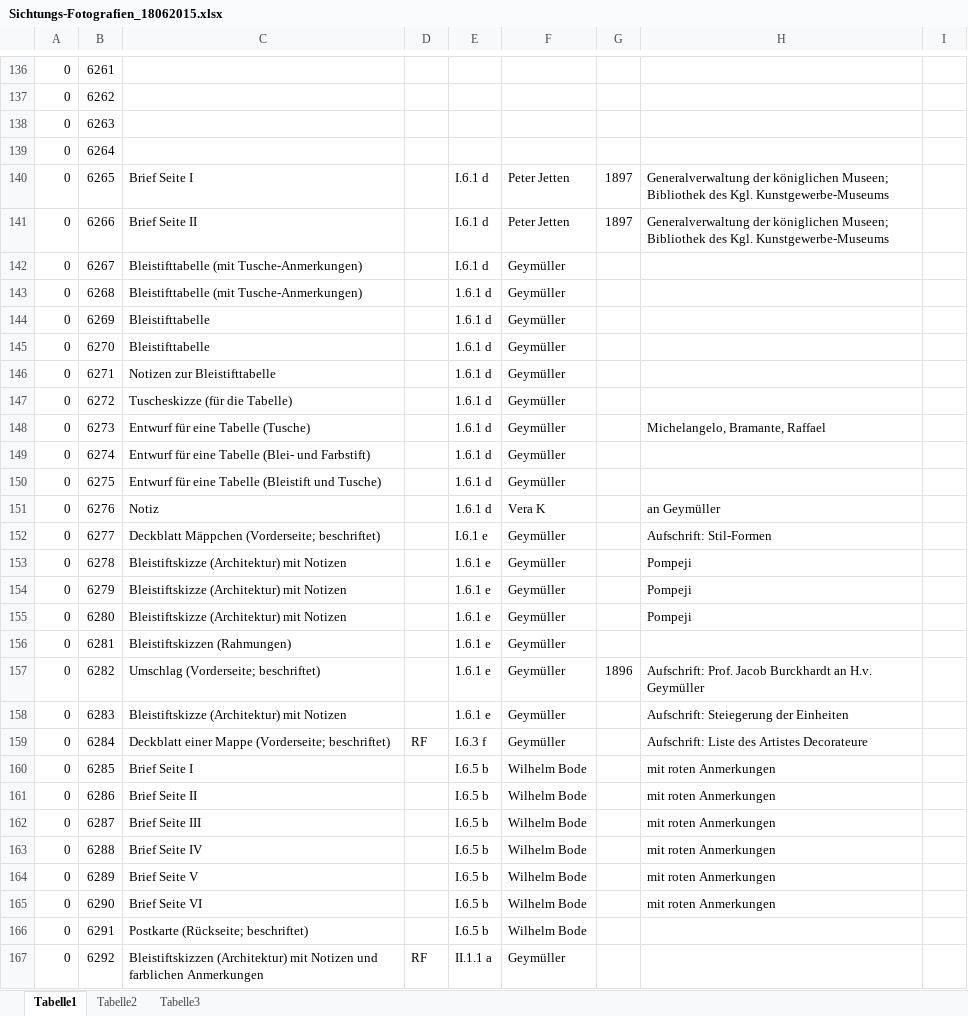
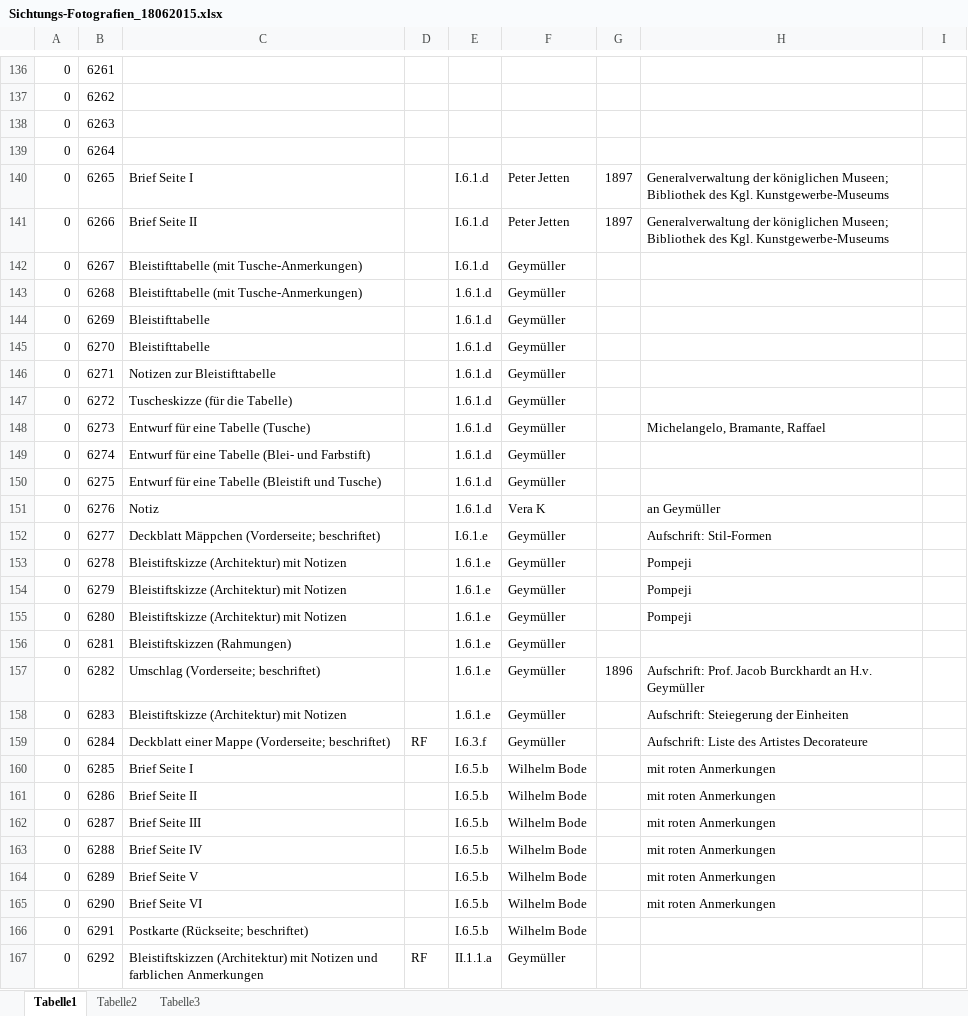
Before and after one commit to acady/geymueller, an Excel workbook: data/pia/Sichtungs-Fotografien_18062015.xlsx, sheet Tabelle1, drawn as a sheet; only a part is shown, gaps mark what is left out; values as stored, in another font and other column widths than the file's, no borders; the diff covers the shown part only; the diff names each change by its address in the sheet, - before the commit and + after, or states it on an @@ line.

```diff
--- a/data/pia/Sichtungs-Fotografien_18062015.xlsx (sheet Tabelle1)
+++ b/data/pia/Sichtungs-Fotografien_18062015.xlsx (sheet Tabelle1)
-E140:E142: I.6.1 d
+E140:E142: I.6.1.d
-E143:E151: 1.6.1 d
+E143:E151: 1.6.1.d
-E152: I.6.1 e
+E152: I.6.1.e
-E153:E158: 1.6.1 e
+E153:E158: 1.6.1.e
-E159: I.6.3 f
+E159: I.6.3.f
-E160:E166: I.6.5 b
+E160:E166: I.6.5.b
-E167: II.1.1 a
+E167: II.1.1.a
```
Also changed, not shown: 458 edited cells elsewhere in this sheet, 2 other files.
